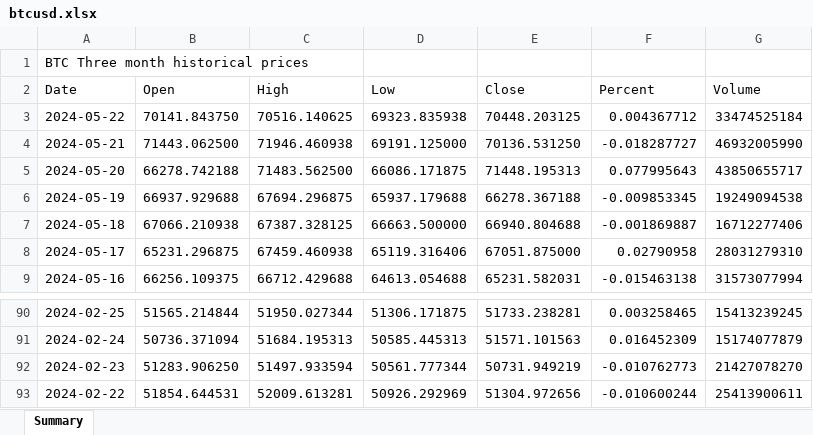
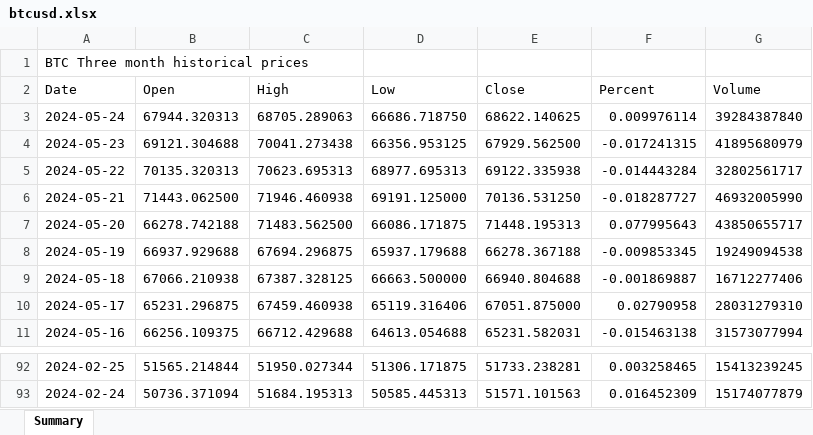
Before and after one commit to DdraigX/skillshare_python, an Excel workbook: crypto_grabber/btcusd.xlsx, sheet Summary, drawn as a sheet; only a part is shown, gaps mark what is left out; values as stored, in another font and other column widths than the file's, no borders; removed rows and columns are numbered as before the commit, all else as after; the diff names each change by its address in the sheet, - before the commit and + after, or states it on an @@ line.

```diff
--- a/crypto_grabber/btcusd.xlsx (sheet Summary)
+++ b/crypto_grabber/btcusd.xlsx (sheet Summary)
+row 3: 2024-05-24 | 67944.320313 | 68705.289063 | 66686.718750 | 68622.140625 | 0.009976114 | 39284387840
+row 4: 2024-05-23 | 69121.304688 | 70041.273438 | 66356.953125 | 67929.562500 | -0.017241315 | 41895680979
-B5 (Open): 70141.843750
+B5 (Open): 70135.320313
-C5 (High): 70516.140625
+C5 (High): 70623.695313
-D5 (Low): 69323.835938
+D5 (Low): 68977.695313
-E5 (Close): 70448.203125
+E5 (Close): 69122.335938
-F5 (Percent): 0.004367712
+F5 (Percent): -0.014443284
-G5 (Volume): 33474525184
+G5 (Volume): 32802561717
-row 92: 2024-02-23 | 51283.906250 | 51497.933594 | 50561.777344 | 50731.949219 | -0.010762773 | 21427078270
-row 93: 2024-02-22 | 51854.644531 | 52009.613281 | 50926.292969 | 51304.972656 | -0.010600244 | 25413900611
```
Also changed, not shown: 3 other files.
